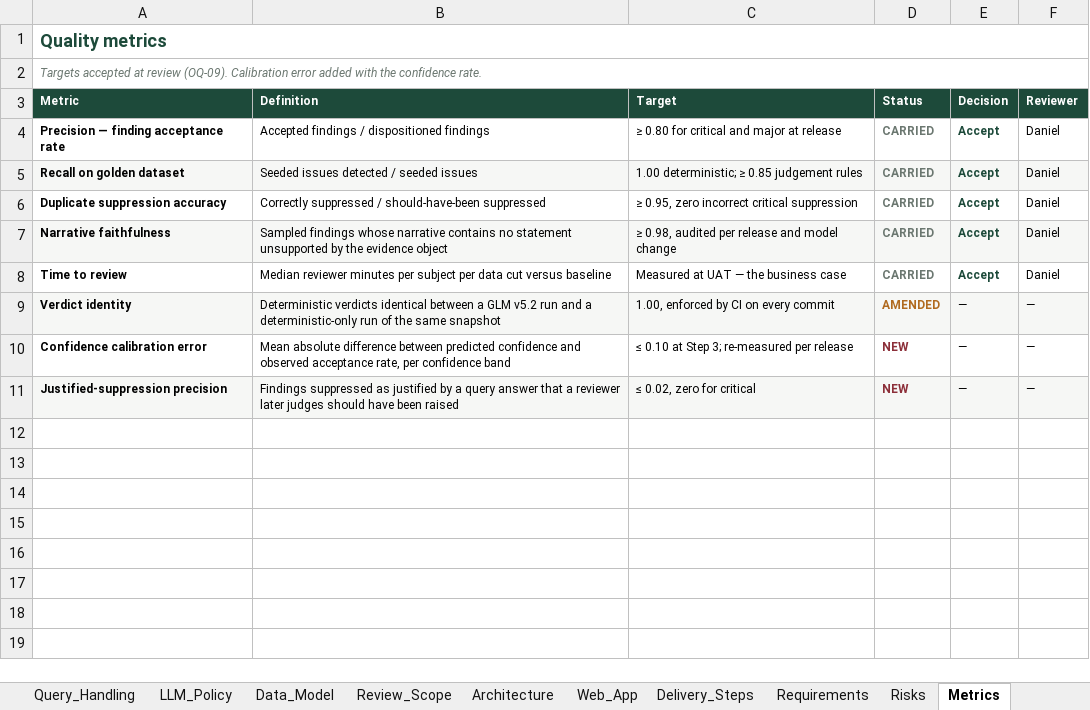
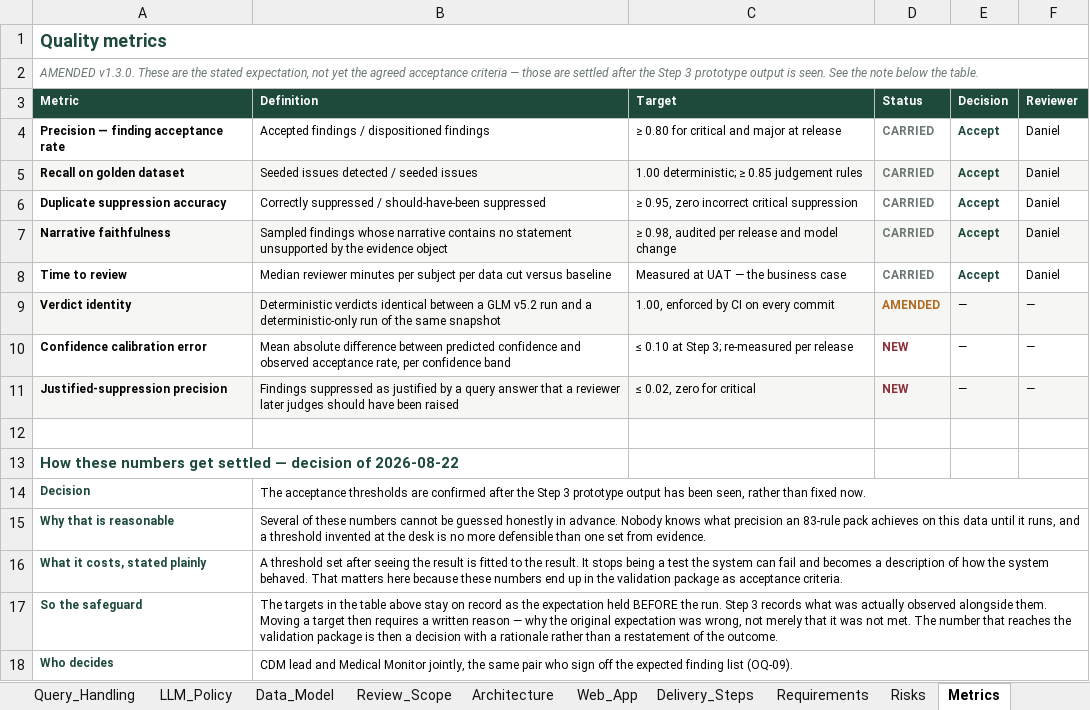
Before and after one commit to Dan5050-now/project1, an Excel workbook: docs/plan/TEA-PLAN-001_development-plan.xlsx, sheet Metrics, drawn as a sheet; values as stored, in another font and other column widths than the file's, no borders; the diff names each change by its address in the sheet, - before the commit and + after, or states it on an @@ line.

```diff
--- a/docs/plan/TEA-PLAN-001_development-plan.xlsx (sheet Metrics)
+++ b/docs/plan/TEA-PLAN-001_development-plan.xlsx (sheet Metrics)
-A2 (Metric): Targets accepted at review (OQ-09). Calibration error added with the confidence rate.
+A2 (Metric): AMENDED v1.3.0. These are the stated expectation, not yet the agreed acceptance criteria — those are settled after the Step 3 prototype output is seen. See the note below the table.
+row 12: (empty)
+row 13: How these numbers get settled — decision of 2026-08-22
+row 14: Decision | The acceptance thresholds are confirmed after the Step 3 prototype output has been seen, rather than fixed now.
+row 15: Why that is reasonable | Several of these numbers cannot be guessed honestly in advance. Nobody knows what precision an 83-rule pack achieves on this data until it runs, and a threshold invented at the desk is no more defensible than one set from evidence.
+row 16: What it costs, stated plainly | A threshold set after seeing the result is fitted to the result. It stops being a test the system can fail and becomes a description of how the system behaved. That matters here because these numbers end up in the validation package as acceptance criteria.
+row 17: So the safeguard | The targets in the table above stay on record as the expectation held BEFORE the run. Step 3 records what was actually observed alongside them. Moving a target then requires a written reason — why the original expectation was wrong, not merely that it was not met. The number that reaches the validation package is then a decision with a rationale rather than a restatement of the outcome.
+row 18: Who decides | CDM lead and Medical Monitor jointly, the same pair who sign off the expected finding list (OQ-09).
```
Also changed, not shown: sheet Open_Items, sheet Decisions, sheet Cover, sheet Components, sheet Contents, docs/spec/TEA-SPEC-001_programming-specification.xlsx, 2 other files.
